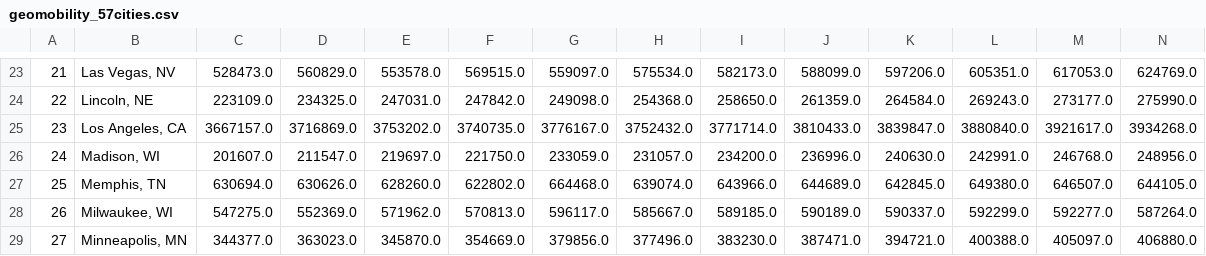
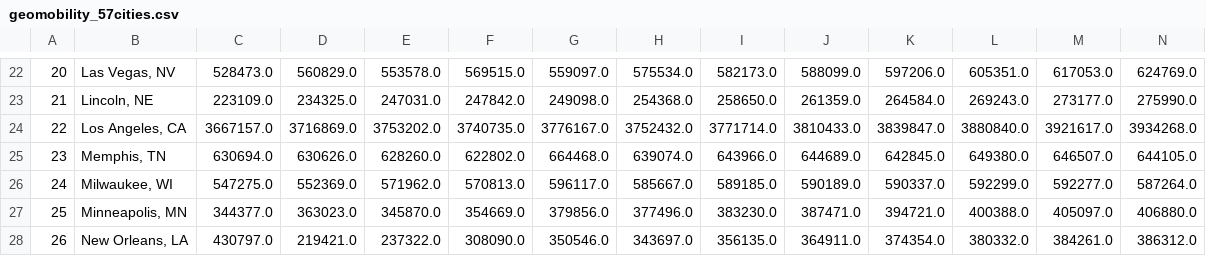
Before and after one commit to ArnavGupta22/PropertyPulse, a CSV file: djangoProject/djangoProject/data/geomobility_57cities.csv, drawn as a sheet; only a part is shown, gaps mark what is left out; the shorter side is filled out with more unchanged rows; rows hold the shown columns only; the diff covers the shown part only; the diff names each change by its address in the sheet, - before the commit and + after, or states it on an @@ line.

```diff
--- a/djangoProject/djangoProject/data/geomobility_57cities.csv
+++ b/djangoProject/djangoProject/data/geomobility_57cities.csv
@@ column A renumbered from row 7 down @@
-row 26: 24 | Madison, WI | 201607.0 | 211547.0 | 219697.0 | 221750.0 | 233059.0 | 231057.0 | 234200.0 | 236996.0 | 240630.0 | 242991.0 | 246768.0 | 248956.0
```
Also changed, not shown: 8 removed rows elsewhere in this file, djangoProject/djangoProject/data/houseprice_57cities.csv, djangoProject/djangoProject/data/income_57cities.csv, 8 other files.
